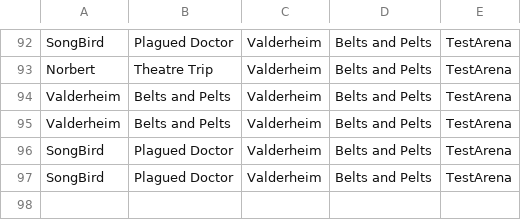
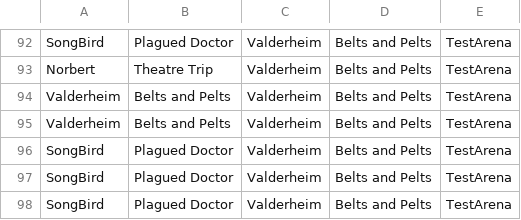
Before and after one commit to MattBrettGames/MagicTheBladdering, a CSV file: FunGame/Assets/Reports/data.csv, drawn as a sheet; only a part is shown, gaps mark what is left out; the diff names each change by its address in the sheet, - before the commit and + after, or states it on an @@ line.

```diff
--- a/FunGame/Assets/Reports/data.csv
+++ b/FunGame/Assets/Reports/data.csv
+row 98: SongBird | Plagued Doctor | Valderheim | Belts and Pelts | TestArena
```
Also changed, not shown: 8 other files.
